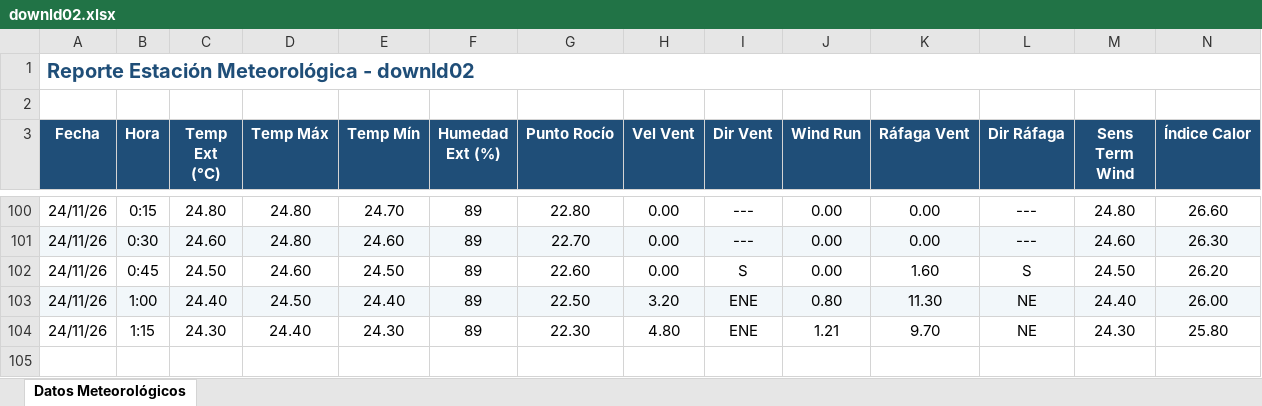
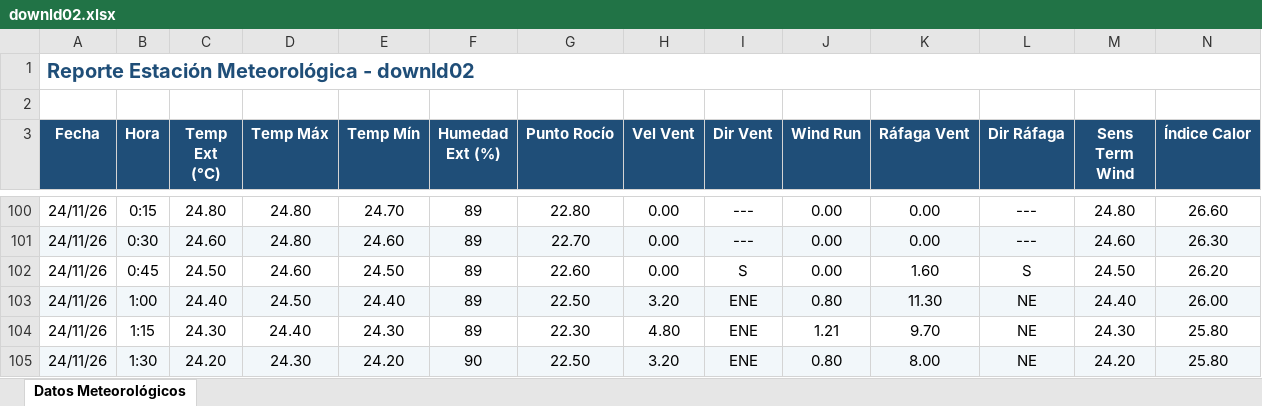
Before and after one commit to intasalta/ema_lajitas, an Excel workbook: downld02.xlsx, sheet Datos Meteorológicos, drawn as a sheet; only a part is shown, gaps mark what is left out; values as stored, in another font and other column widths than the file's, no borders; rows hold the shown columns only; the diff names each change by its address in the sheet, - before the commit and + after, or states it on an @@ line.

```diff
--- a/downld02.xlsx (sheet Datos Meteorológicos)
+++ b/downld02.xlsx (sheet Datos Meteorológicos)
+row 105: 24/11/26 | 1:30 | 24.20 | 24.30 | 24.20 | 90 | 22.50 | 3.20 | ENE | 0.80 | 8.00 | NE | 24.20 | 25.80
```
Also changed, not shown: downld08.xlsx, 2 other files.
